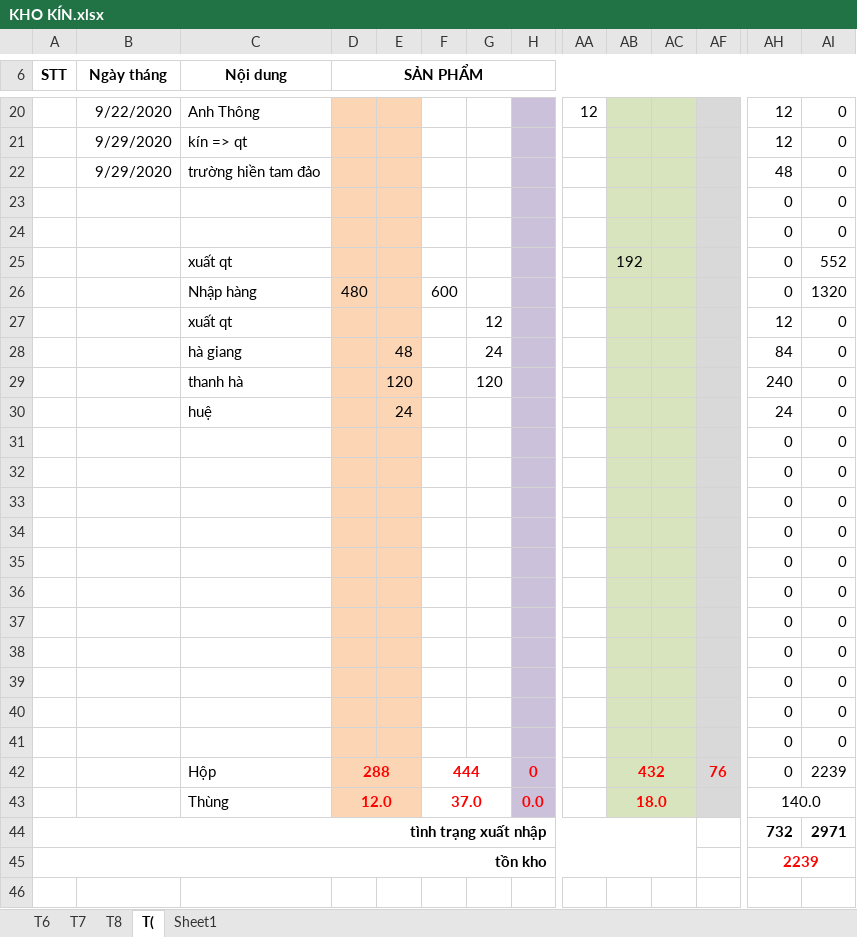
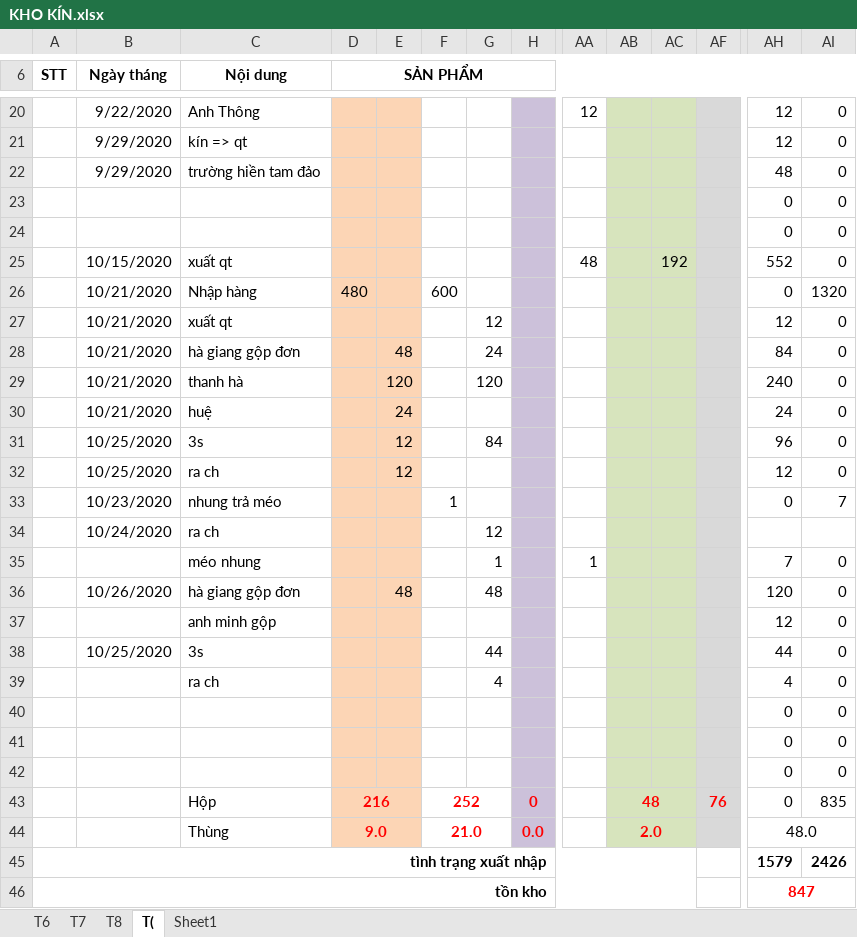
Before and after one commit to lexusna98/HangWorkspace, an Excel workbook: KẾ TOÁN - THÁI HẰNG/KHO KÍN.xlsx, sheet T(, drawn as a sheet; only a part is shown, gaps mark what is left out; values as stored, in another font and other column widths than the file's, no borders; removed rows and columns are numbered as before the commit, all else as after; rows hold the shown columns only; the diff names each change by its address in the sheet, - before the commit and + after, or states it on an @@ line.

```diff
--- a/KẾ TOÁN - THÁI HẰNG/KHO KÍN.xlsx (sheet T()
+++ b/KẾ TOÁN - THÁI HẰNG/KHO KÍN.xlsx (sheet T()
-row 25:  |  | xuất qt |  |  |  |  |  |  | 192 |  |  | 0 | 552
+row 25:  | 10/15/2020 | xuất qt |  |  |  |  |  | 48 |  | 192 |  | 552 | 0
-B26:B30 (Ngày tháng): (empty)
+B26:B30 (Ngày tháng): 10/21/2020
-C28 (Nội dung): hà giang
+C28 (Nội dung): hà giang gộp đơn
+row 31:  | 10/25/2020 | 3s |  | 12 |  | 84 |  |  |  |  |  | 96 | 0
+row 32:  | 10/25/2020 | ra ch |  | 12 |  |  |  |  |  |  |  | 12 | 0
+row 33:  | 10/23/2020 | nhung trả méo |  |  | 1 |  |  |  |  |  |  | 0 | 7
+row 34:  | 10/24/2020 | ra ch |  |  |  | 12
+row 35:  |  | méo nhung |  |  |  | 1 |  | 1 |  |  |  | 7 | 0
+row 36:  | 10/26/2020 | hà giang gộp đơn |  | 48 |  | 48 |  |  |  |  |  | 120 | 0
+row 37:  |  | anh minh gộp |  |  |  |  |  |  |  |  |  | 12 | 0
+row 38:  | 10/25/2020 | 3s |  |  |  | 44 |  |  |  |  |  | 44 | 0
+row 39:  |  | ra ch |  |  |  | 4 |  |  |  |  |  | 4 | 0
-row 34:  |  |  |  |  |  |  |  |  |  |  |  | 0 | 0
-row 35:  |  |  |  |  |  |  |  |  |  |  |  | 0 | 0
-row 36:  |  |  |  |  |  |  |  |  |  |  |  | 0 | 0
-row 37:  |  |  |  |  |  |  |  |  |  |  |  | 0 | 0
-row 38:  |  |  |  |  |  |  |  |  |  |  |  | 0 | 0
-row 39:  |  |  |  |  |  |  |  |  |  |  |  | 0 | 0
-row 40:  |  |  |  |  |  |  |  |  |  |  |  | 0 | 0
-row 41:  |  |  |  |  |  |  |  |  |  |  |  | 0 | 0
-row 42:  |  | Hộp | 288 |  | 444 |  | 0 |  | 432 |  | 76 | 0 | 2239
-row 43:  |  | Thùng | 12.0 |  | 37.0 |  | 0.0 |  | 18.0 |  |  | 140.0
+row 43:  |  | Hộp | 216 |  | 252 |  | 0 |  | 48 |  | 76 | 0 | 835
+row 44:  |  | Thùng | 9.0 |  | 21.0 |  | 0.0 |  | 2.0 |  |  | 48.0
-AH45: 732
+AH45: 1579
-AI45: 2971
+AI45: 2426
-AH46: 2239
+AH46: 847
```
Also changed, not shown: formulas that keep their value, KẾ TOÁN - THÁI HẰNG/KHO MỞ.xlsx, KẾ TOÁN - THÁI HẰNG/NANOMILK 10_2020.xlsx, 3 other files.
